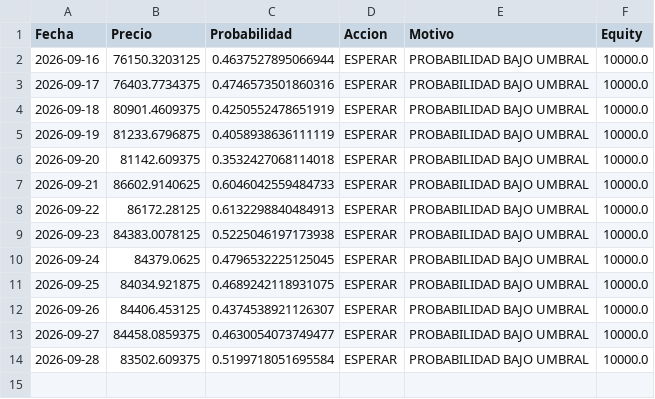
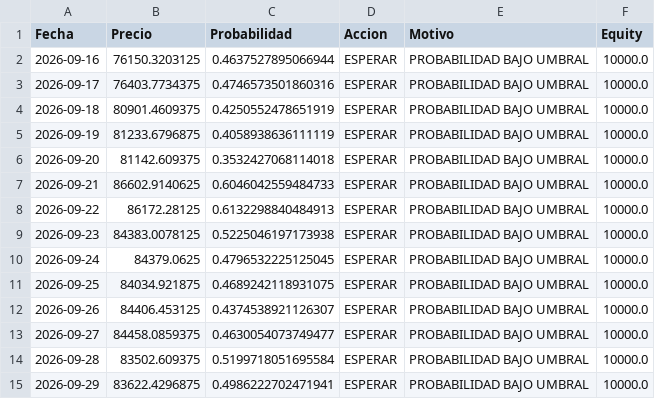
Before and after one commit to user12202912-hue/BTC-AI-BOT, a CSV file: log.csv, drawn as a sheet.

```diff
--- a/log.csv
+++ b/log.csv
@@ -14 +14,2 @@ Fecha,Precio,Probabilidad,Accion,Motivo,Equity
 2026-09-28,83502.609375,0.5199718051695584,ESPERAR,PROBABILIDAD BAJO UMBRAL,10000.0
+2026-09-29,83622.4296875,0.4986222702471941,ESPERAR,PROBABILIDAD BAJO UMBRAL,10000.0
```
Also changed, not shown: equity.csv, senales.csv, 1 other file.
